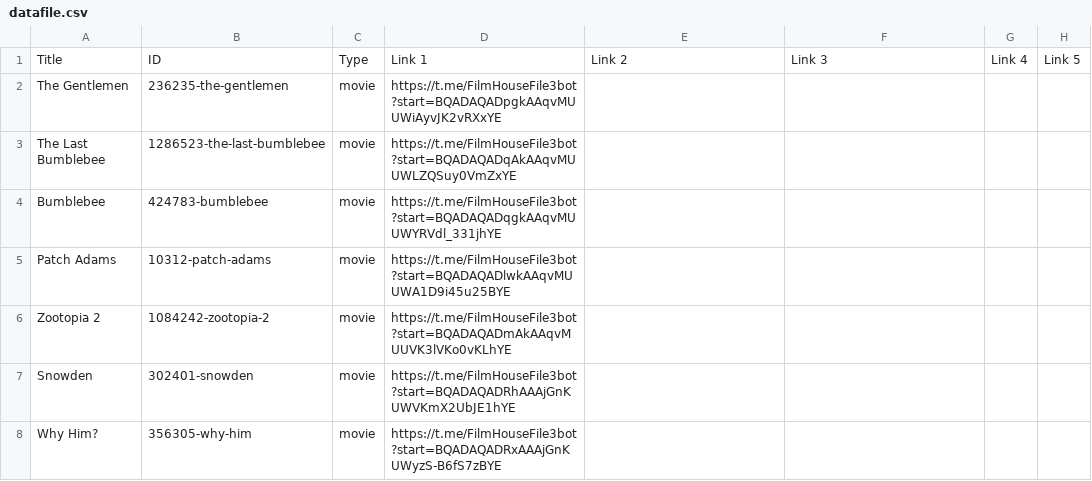
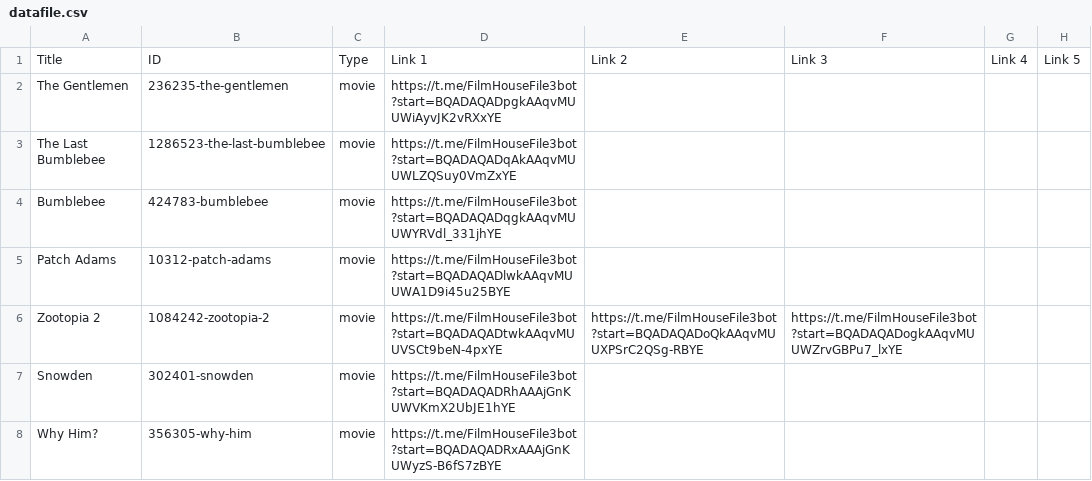
Before and after one commit to dans123456/filmhouse, a CSV file: MOVIE/Data/datafile.csv, drawn as a sheet; only a part is shown; the diff names each change by its address in the sheet, - before the commit and + after, or states it on an @@ line.

Commit message:
Update catalog (datafile.csv) from Film House Admin Panel

```diff
--- a/MOVIE/Data/datafile.csv
+++ b/MOVIE/Data/datafile.csv
-D6: https://t.me/FilmHouseFile3bot?start=BQADAQADmAkAAqvMUUVK3lVKo0vKLhYE
+D6: https://t.me/FilmHouseFile3bot?start=BQADAQADtwkAAqvMUUVSCt9beN-4pxYE
-E6: (empty)
+E6: https://t.me/FilmHouseFile3bot?start=BQADAQADoQkAAqvMUUXPSrC2QSg-RBYE
-F6: (empty)
+F6: https://t.me/FilmHouseFile3bot?start=BQADAQADogkAAqvMUUWZrvGBPu7_lxYE
```
